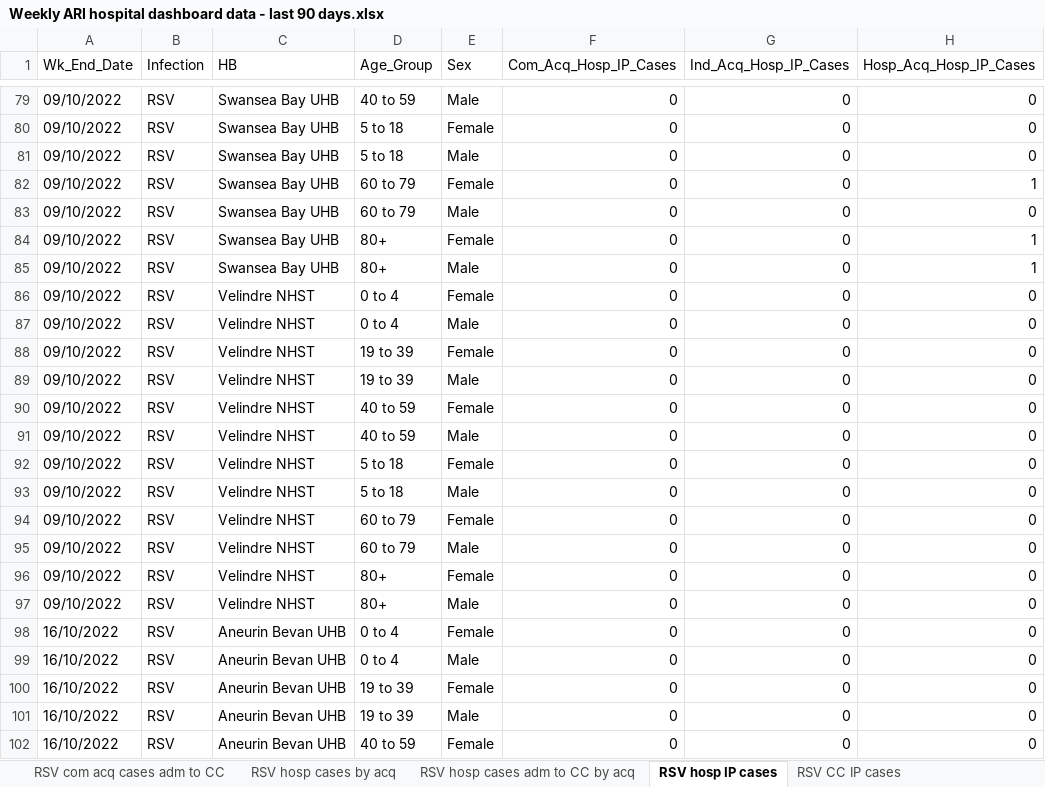
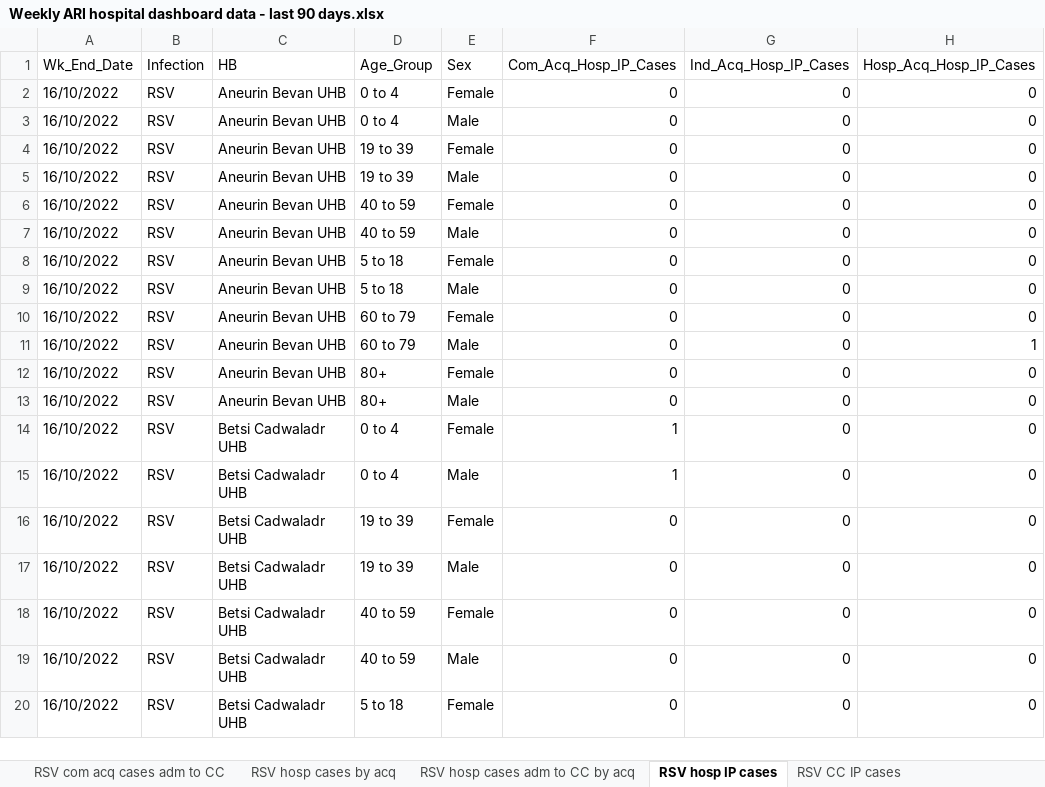
Before and after one commit to NIHR-BI/2023_24_Flu_data_upload, an Excel workbook: Weekly ARI hospital dashboard data - last 90 days.xlsx, sheet RSV hosp IP cases, drawn as a sheet; only a part is shown, gaps mark what is left out; the shorter side is filled out with more unchanged rows; values as stored, in another font and other column widths than the file's, no borders; removed rows and columns are numbered as before the commit, all else as after; the diff covers the shown part only; the diff names each change by its address in the sheet, - before the commit and + after, or states it on an @@ line.

```diff
--- a/Weekly ARI hospital dashboard data - last 90 days.xlsx (sheet RSV hosp IP cases)
+++ b/Weekly ARI hospital dashboard data - last 90 days.xlsx (sheet RSV hosp IP cases)
-row 79: 09/10/2022 | RSV | Swansea Bay UHB | 40 to 59 | Male | 0 | 0 | 0
-row 80: 09/10/2022 | RSV | Swansea Bay UHB | 5 to 18 | Female | 0 | 0 | 0
-row 81: 09/10/2022 | RSV | Swansea Bay UHB | 5 to 18 | Male | 0 | 0 | 0
-row 82: 09/10/2022 | RSV | Swansea Bay UHB | 60 to 79 | Female | 0 | 0 | 1
-row 83: 09/10/2022 | RSV | Swansea Bay UHB | 60 to 79 | Male | 0 | 0 | 0
-row 84: 09/10/2022 | RSV | Swansea Bay UHB | 80+ | Female | 0 | 0 | 1
-row 85: 09/10/2022 | RSV | Swansea Bay UHB | 80+ | Male | 0 | 0 | 1
-row 86: 09/10/2022 | RSV | Velindre NHST | 0 to 4 | Female | 0 | 0 | 0
-row 87: 09/10/2022 | RSV | Velindre NHST | 0 to 4 | Male | 0 | 0 | 0
-row 88: 09/10/2022 | RSV | Velindre NHST | 19 to 39 | Female | 0 | 0 | 0
-row 89: 09/10/2022 | RSV | Velindre NHST | 19 to 39 | Male | 0 | 0 | 0
-row 90: 09/10/2022 | RSV | Velindre NHST | 40 to 59 | Female | 0 | 0 | 0
-row 91: 09/10/2022 | RSV | Velindre NHST | 40 to 59 | Male | 0 | 0 | 0
-row 92: 09/10/2022 | RSV | Velindre NHST | 5 to 18 | Female | 0 | 0 | 0
-row 93: 09/10/2022 | RSV | Velindre NHST | 5 to 18 | Male | 0 | 0 | 0
-row 94: 09/10/2022 | RSV | Velindre NHST | 60 to 79 | Female | 0 | 0 | 0
-row 95: 09/10/2022 | RSV | Velindre NHST | 60 to 79 | Male | 0 | 0 | 0
-row 96: 09/10/2022 | RSV | Velindre NHST | 80+ | Female | 0 | 0 | 0
-row 97: 09/10/2022 | RSV | Velindre NHST | 80+ | Male | 0 | 0 | 0
```
Also changed, not shown: 96 added rows, 77 removed rows and 62 edited cells elsewhere in this sheet, sheet Flu hosp IP cases, sheet Flu hosp cases by acq, sheet RSV hosp cases by acq, sheet Flu com acq cases adm to hosp, sheet RSV com acq cases adm to hosp, sheet Flu CC IP cases, 5 more sheets.
